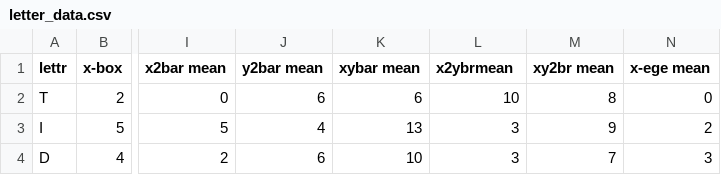
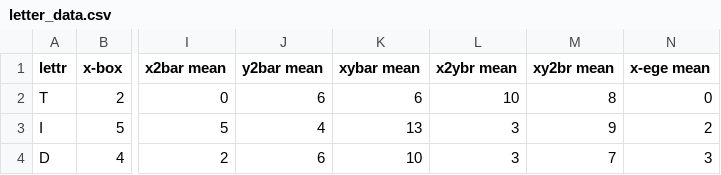
Before and after one commit to PixarJunkie/fundamentals-of-data-science, a CSV file: data/letter_data.csv, drawn as a sheet; only a part is shown, gaps mark what is left out; the diff names each change by its address in the sheet, - before the commit and + after, or states it on an @@ line.

```diff
--- a/data/letter_data.csv
+++ b/data/letter_data.csv
-L1: x2ybrmean
+L1: x2ybr mean
```
Also changed, not shown: 3 other files.
